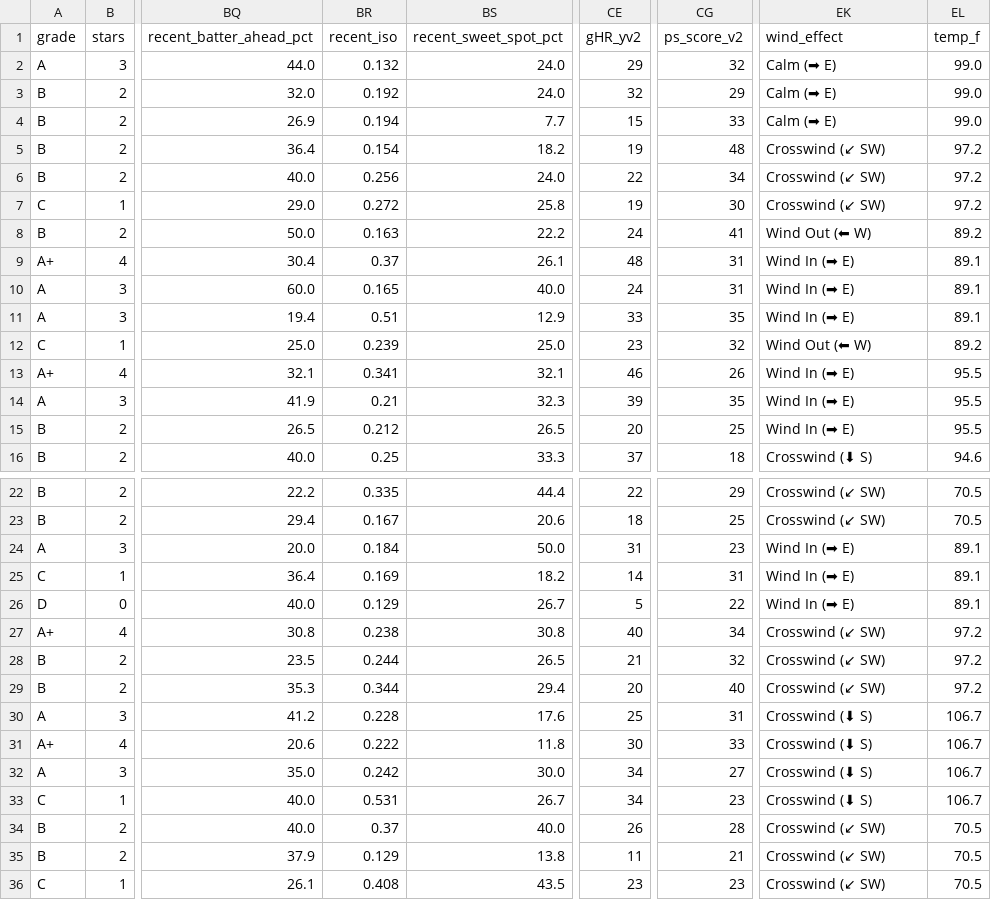
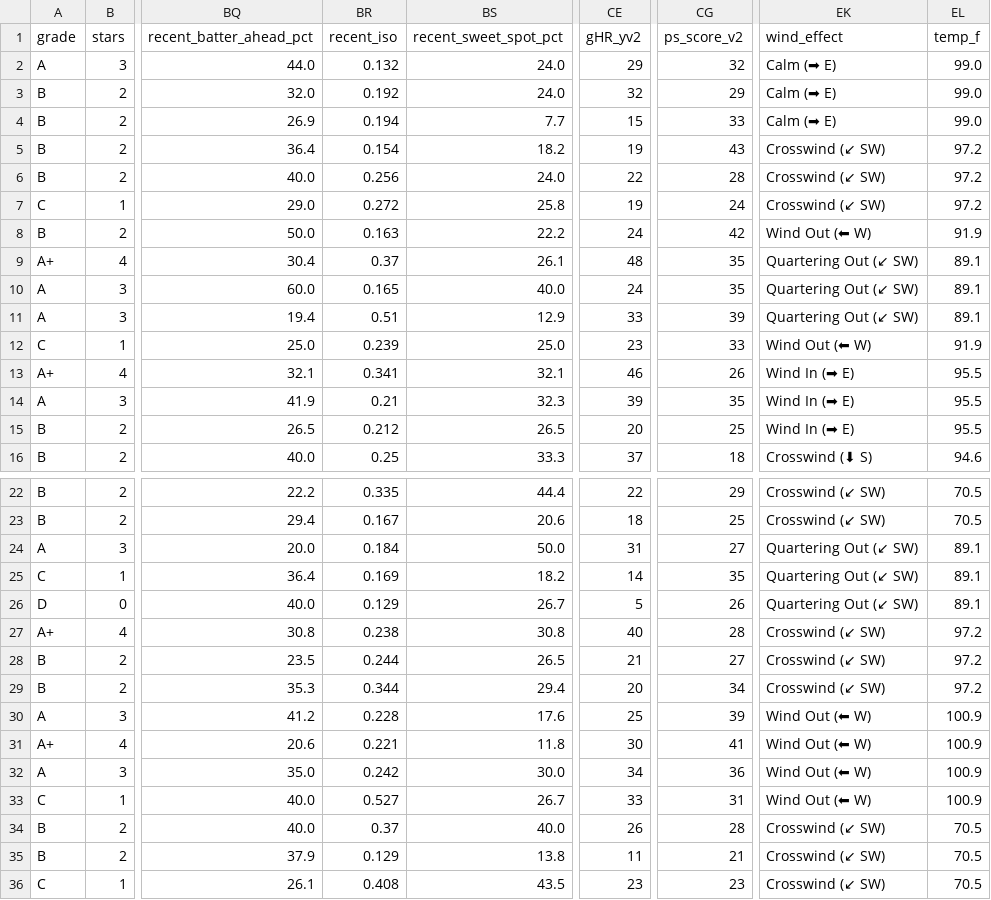
Before and after one commit to prsm-labs/going-yard, a CSV file: public/data/daily_summary.csv, drawn as a sheet; only a part is shown, gaps mark what is left out; the diff names each change by its address in the sheet, - before the commit and + after, or states it on an @@ line.

```diff
--- a/public/data/daily_summary.csv
+++ b/public/data/daily_summary.csv
-CG5 (ps_score_v2): 48
+CG5 (ps_score_v2): 43
-CG6 (ps_score_v2): 34
+CG6 (ps_score_v2): 28
-CG7 (ps_score_v2): 30
+CG7 (ps_score_v2): 24
-CG8 (ps_score_v2): 41
+CG8 (ps_score_v2): 42
-EL8 (temp_f): 89.2
+EL8 (temp_f): 91.9
-CG9:CG10 (ps_score_v2): 31
+CG9:CG10 (ps_score_v2): 35
-EK9:EK11 (wind_effect): Wind In (➡ E)
+EK9:EK11 (wind_effect): Quartering Out (↙ SW)
-CG11 (ps_score_v2): 35
+CG11 (ps_score_v2): 39
-CG12 (ps_score_v2): 32
+CG12 (ps_score_v2): 33
-EL12 (temp_f): 89.2
+EL12 (temp_f): 91.9
-CG24 (ps_score_v2): 23
+CG24 (ps_score_v2): 27
-EK24:EK26 (wind_effect): Wind In (➡ E)
+EK24:EK26 (wind_effect): Quartering Out (↙ SW)
-CG25 (ps_score_v2): 31
+CG25 (ps_score_v2): 35
-CG26 (ps_score_v2): 22
+CG26 (ps_score_v2): 26
-CG27 (ps_score_v2): 34
+CG27 (ps_score_v2): 28
-CG28 (ps_score_v2): 32
+CG28 (ps_score_v2): 27
-CG29 (ps_score_v2): 40
+CG29 (ps_score_v2): 34
-CG30 (ps_score_v2): 31
+CG30 (ps_score_v2): 39
-EK30:EK33 (wind_effect): Crosswind (⬇ S)
+EK30:EK33 (wind_effect): Wind Out (⬅ W)
-EL30:EL33 (temp_f): 106.7
+EL30:EL33 (temp_f): 100.9
-BR31 (recent_iso): 0.222
+BR31 (recent_iso): 0.221
-CG31 (ps_score_v2): 33
+CG31 (ps_score_v2): 41
-CG32 (ps_score_v2): 27
+CG32 (ps_score_v2): 36
-BR33 (recent_iso): 0.531
+BR33 (recent_iso): 0.527
-CE33 (gHR_yv2): 34
+CE33 (gHR_yv2): 33
-CG33 (ps_score_v2): 23
+CG33 (ps_score_v2): 31
```
Also changed, not shown: public/data/daily_picks.csv, public/data/daily_summary_tomorrow.csv, 8 other files.
